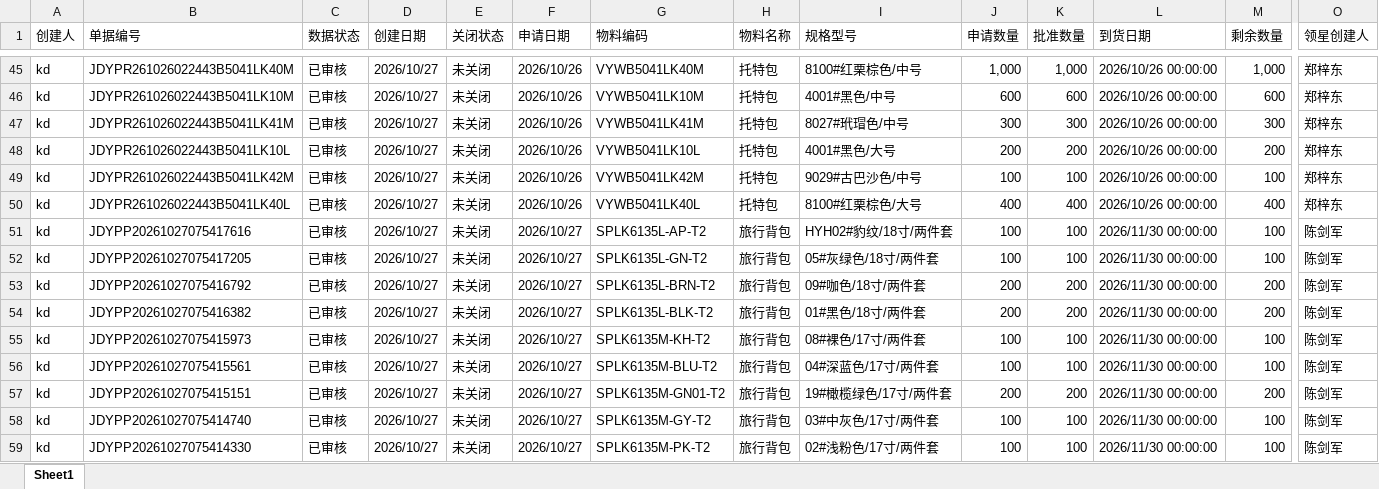
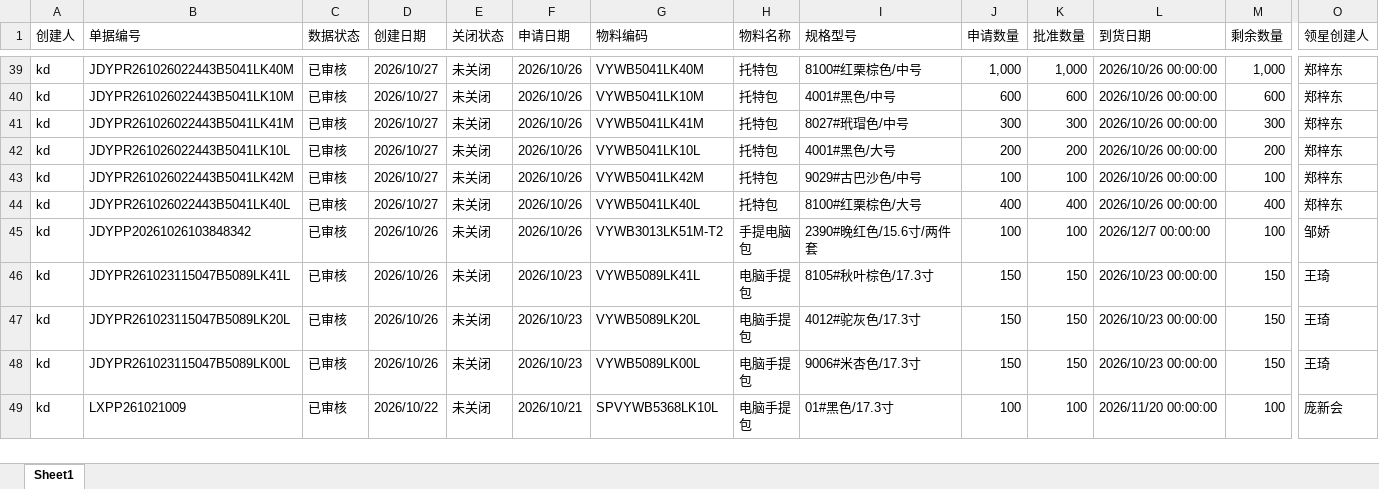
Before and after one commit to yikeqingsongguo/HY.supply-chain-management, an Excel workbook: src/otd_apply.xlsx, sheet Sheet1, drawn as a sheet; only a part is shown, gaps mark what is left out; the shorter side is filled out with more unchanged rows; values as stored, in another font and other column widths than the file's, no borders; removed rows and columns are numbered as before the commit, all else as after; rows hold the shown columns only; the diff covers the shown part only; the diff names each change by its address in the sheet, - before the commit and + after, or states it on an @@ line.

```diff
--- a/src/otd_apply.xlsx (sheet Sheet1)
+++ b/src/otd_apply.xlsx (sheet Sheet1)
-row 51: kd | JDYPP20261027075417616 | 已审核 | 2026/10/27 | 未关闭 | 2026/10/27 | SPLK6135L-AP-T2 | 旅行背包 | HYH02#豹纹/18寸/两件套 | 100 | 100 | 2026/11/30 00:00:00 | 100 | 陈剑军
-row 52: kd | JDYPP20261027075417205 | 已审核 | 2026/10/27 | 未关闭 | 2026/10/27 | SPLK6135L-GN-T2 | 旅行背包 | 05#灰绿色/18寸/两件套 | 100 | 100 | 2026/11/30 00:00:00 | 100 | 陈剑军
-row 53: kd | JDYPP20261027075416792 | 已审核 | 2026/10/27 | 未关闭 | 2026/10/27 | SPLK6135L-BRN-T2 | 旅行背包 | 09#咖色/18寸/两件套 | 200 | 200 | 2026/11/30 00:00:00 | 200 | 陈剑军
-row 54: kd | JDYPP20261027075416382 | 已审核 | 2026/10/27 | 未关闭 | 2026/10/27 | SPLK6135L-BLK-T2 | 旅行背包 | 01#黑色/18寸/两件套 | 200 | 200 | 2026/11/30 00:00:00 | 200 | 陈剑军
-row 55: kd | JDYPP20261027075415973 | 已审核 | 2026/10/27 | 未关闭 | 2026/10/27 | SPLK6135M-KH-T2 | 旅行背包 | 08#裸色/17寸/两件套 | 100 | 100 | 2026/11/30 00:00:00 | 100 | 陈剑军
-row 56: kd | JDYPP20261027075415561 | 已审核 | 2026/10/27 | 未关闭 | 2026/10/27 | SPLK6135M-BLU-T2 | 旅行背包 | 04#深蓝色/17寸/两件套 | 100 | 100 | 2026/11/30 00:00:00 | 100 | 陈剑军
-row 57: kd | JDYPP20261027075415151 | 已审核 | 2026/10/27 | 未关闭 | 2026/10/27 | SPLK6135M-GN01-T2 | 旅行背包 | 19#橄榄绿色/17寸/两件套 | 200 | 200 | 2026/11/30 00:00:00 | 200 | 陈剑军
-row 58: kd | JDYPP20261027075414740 | 已审核 | 2026/10/27 | 未关闭 | 2026/10/27 | SPLK6135M-GY-T2 | 旅行背包 | 03#中灰色/17寸/两件套 | 100 | 100 | 2026/11/30 00:00:00 | 100 | 陈剑军
-row 59: kd | JDYPP20261027075414330 | 已审核 | 2026/10/27 | 未关闭 | 2026/10/27 | SPLK6135M-PK-T2 | 旅行背包 | 02#浅粉色/17寸/两件套 | 100 | 100 | 2026/11/30 00:00:00 | 100 | 陈剑军
```
Also changed, not shown: 1 added row and 15 removed rows elsewhere in this sheet, src/otd_recv.xlsx, src/采购订单.xlsx, 1 other file.
